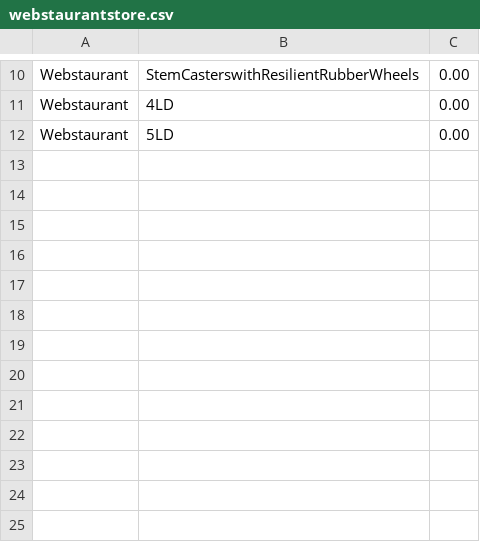
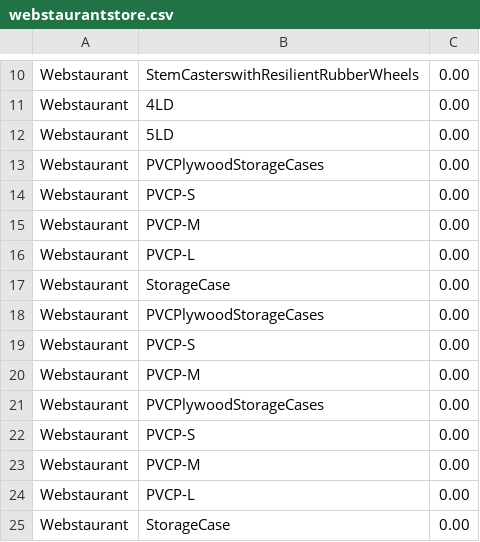
Before and after one commit to gradenova/scraper-heroku-1, a CSV file: csv/webstaurantstore.csv, drawn as a sheet; only a part is shown, gaps mark what is left out; the diff names each change by its address in the sheet, - before the commit and + after, or states it on an @@ line.

```diff
--- a/csv/webstaurantstore.csv
+++ b/csv/webstaurantstore.csv
+row 13: Webstaurant | PVCPlywoodStorageCases | 0.00
+row 14: Webstaurant | PVCP-S | 0.00
+row 15: Webstaurant | PVCP-M | 0.00
+row 16: Webstaurant | PVCP-L | 0.00
+row 17: Webstaurant | StorageCase | 0.00
+row 18: Webstaurant | PVCPlywoodStorageCases | 0.00
+row 19: Webstaurant | PVCP-S | 0.00
+row 20: Webstaurant | PVCP-M | 0.00
+row 21: Webstaurant | PVCPlywoodStorageCases | 0.00
+row 22: Webstaurant | PVCP-S | 0.00
+row 23: Webstaurant | PVCP-M | 0.00
+row 24: Webstaurant | PVCP-L | 0.00
+row 25: Webstaurant | StorageCase | 0.00
```
Also changed, not shown: 4 other files.
